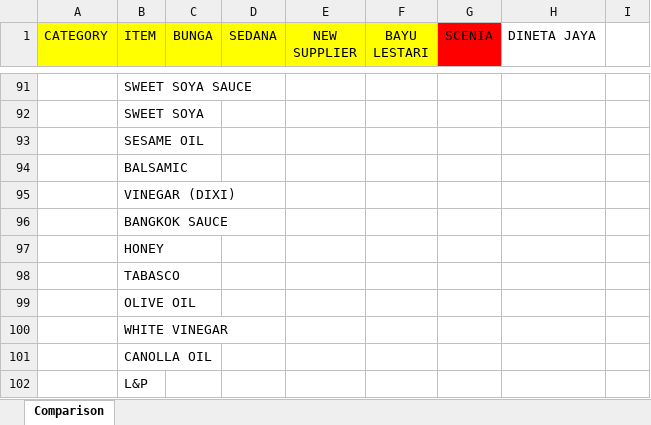
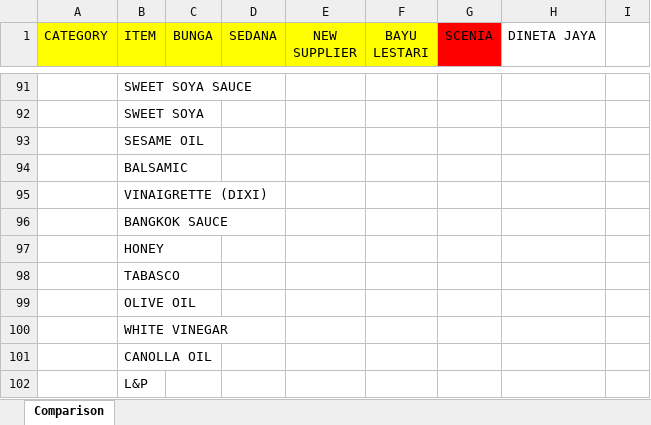
Before and after one commit to rizuki567-cyber/Purchasing-operations, an Excel workbook: SUPPLIER RELATED/PRICE COMPARISONS.xlsx, sheet Comparison, drawn as a sheet; only a part is shown, gaps mark what is left out; values as stored, in another font and other column widths than the file's, no borders; the diff names each change by its address in the sheet, - before the commit and + after, or states it on an @@ line.

```diff
--- a/SUPPLIER RELATED/PRICE COMPARISONS.xlsx (sheet Comparison)
+++ b/SUPPLIER RELATED/PRICE COMPARISONS.xlsx (sheet Comparison)
-B95 (ITEM): VINEGAR (DIXI)
+B95 (ITEM): VINAIGRETTE (DIXI)
```
Also changed, not shown: SUPPLIER RELATED/SUPPLIER PAYMENT STATUS.xlsx, 3 other files.
